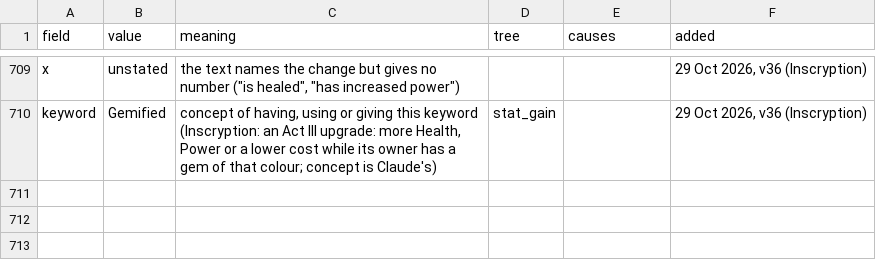
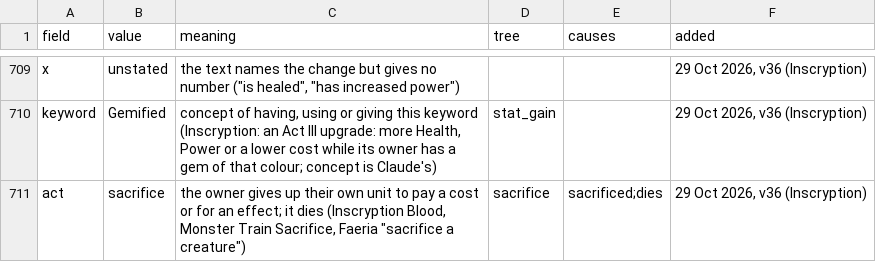
Before and after one commit to npgeorgiou/three-bases, a TSV file: library/cards_db/vocab.tsv, drawn as a sheet; only a part is shown, gaps mark what is left out; the diff names each change by its address in the sheet, - before the commit and + after, or states it on an @@ line.

```diff
--- a/library/cards_db/vocab.tsv
+++ b/library/cards_db/vocab.tsv
+row 711: act | sacrifice | the owner gives up their own unit to pay a cost or for an effect; it dies (Inscryption Blood, Monster Train Sacrifice, Faeria "sacrifice a creature") | sacrifice | sacrificed;dies | 29 Oct 2026, v36 (Inscryption)
```
Also changed, not shown: library/cards_db/cases/network.tsv, 18 other files.
